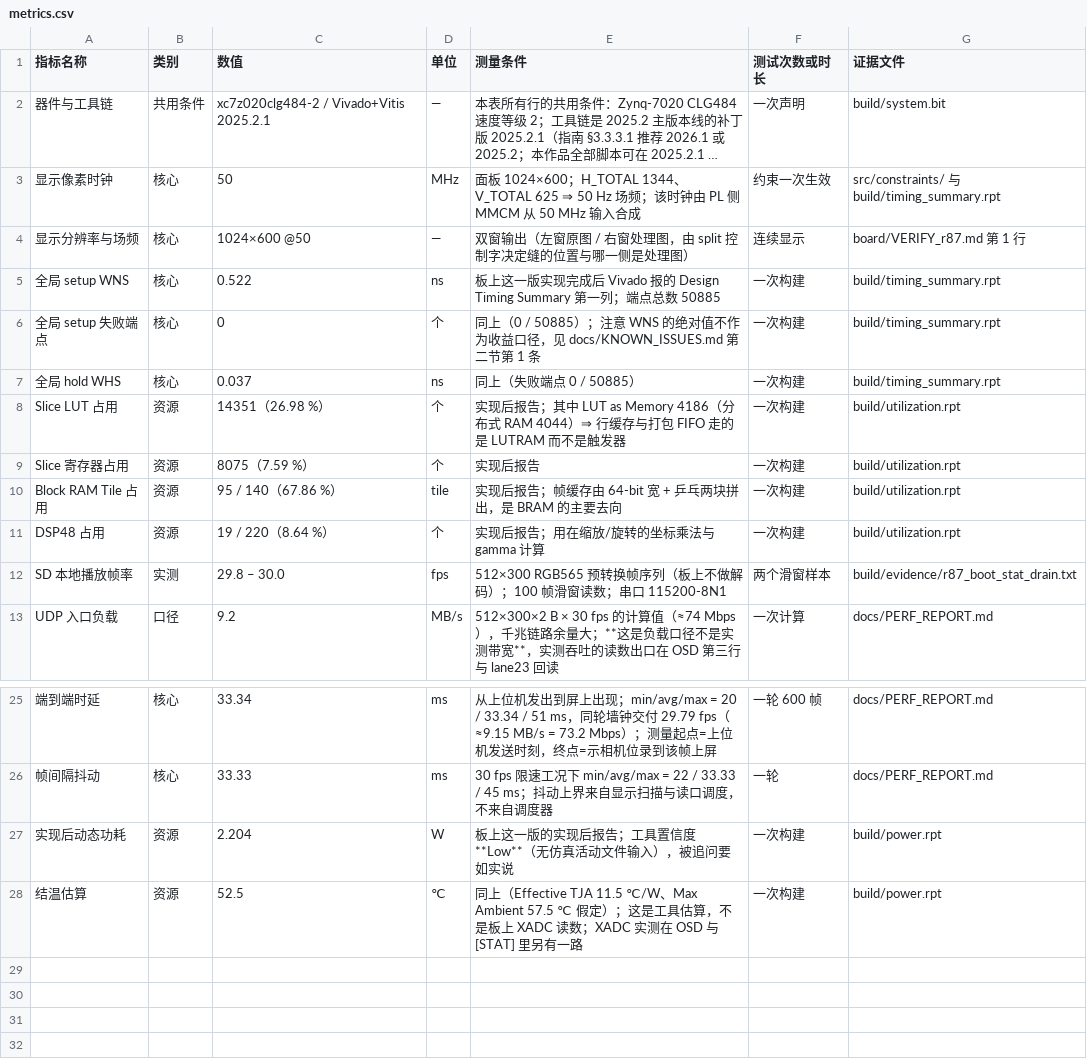
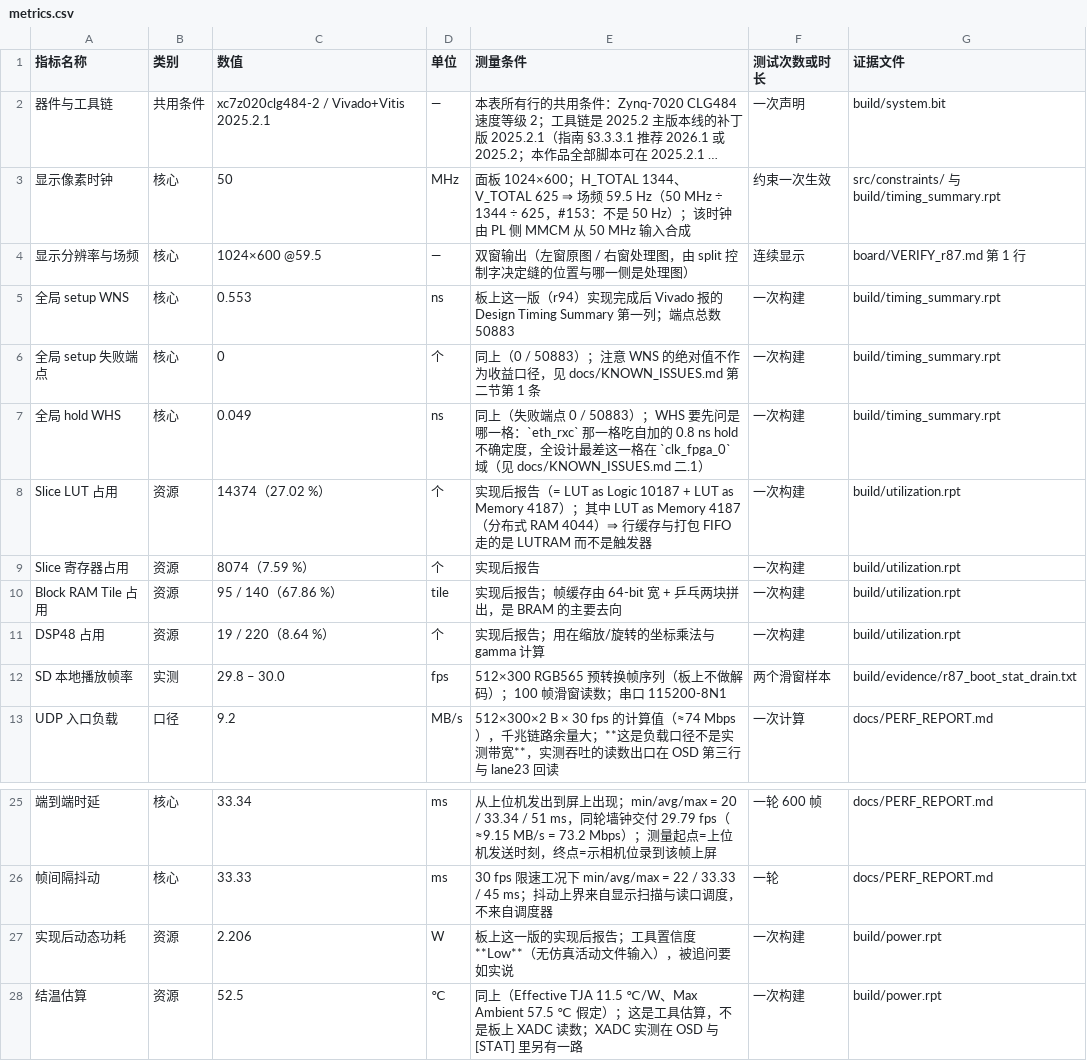
Before and after one commit to Uie-v-uiE/Video_Processing, a CSV file: data/metrics.csv, drawn as a sheet; only a part is shown, gaps mark what is left out; long unchanged cells end in …; the diff names each change by its address in the sheet, - before the commit and + after, or states it on an @@ line.

Commit message:
r94 numbers: the metric table, both READMEs, PERF_REPORT 11.6 and the acceptance row all move to this build
Numbers come from the reports this round produced (WNS +0.553 / WHS +0.049, 0 of 50883 endpoints,
LUT 14374, FF 8074, BRAM 95 tiles, DSP 19, 2.206 W dynamic, 52.5 C estimated) and `metric_recheck`
judges 9 rows with 0 red against the three reports it names. Per rule 35 no delta is written as a
gain or a loss: two intra-clock numbers moved by more than 1 ns while the design worst path moved
0.031 ns, which is what placement noise looks like.

Also fixed a residue the r91 sweep missed: data/metrics.csv still read "H_TOTAL 1344, V_TOTAL 625
=> 50 Hz field rate" - 50 MHz over those totals is 59.5 fields/s, the same mistake #153 was about.

```diff
--- a/data/metrics.csv
+++ b/data/metrics.csv
-E3 (测量条件): …、V_TOTAL 625 ⇒ 50 Hz 场频；该时钟…
+E3 (测量条件): …、V_TOTAL 625 ⇒ 场频 59.5 Hz（50 MHz ÷ 1344 ÷ 625，#153：不是 50 Hz）；该时钟…
-C4 (数值): 1024×600 @50
+C4 (数值): 1024×600 @59.5
-C5 (数值): 0.522
+C5 (数值): 0.553
-E5 (测量条件): …上这一版实现完成后 Vivado 报的 Design Timing Summary 第一列；端点总数 50885
+E5 (测量条件): …上这一版（r94）实现完成后 Vivado 报的 Design Timing Summary 第一列；端点总数 50883
-E6 (测量条件): …上（0 / 50885）；注意…
+E6 (测量条件): …上（0 / 50883）；注意…
-C7 (数值): 0.037
+C7 (数值): 0.049
-E7 (测量条件): …点 0 / 50885）
+E7 (测量条件): …点 0 / 50883）；WHS 要先问是哪一格：`eth_rxc` 那一格吃自加的 0.8 ns hold 不确定度，全设计最差这一格在 `clk_fpga_0` 域（见 docs/KNOWN_ISSUES.md 二.1）
-C8 (数值): 14351（26.98 %）
+C8 (数值): 14374（27.02 %）
-E8 (测量条件): …现后报告；其中 LUT as Memory 4186（分布式…
+E8 (测量条件): …现后报告（= LUT as Logic 10187 + LUT as Memory 4187）；其中 LUT as Memory 4187（分布式…
-C9 (数值): 8075（7.59 %）
+C9 (数值): 8074（7.59 %）
-C27 (数值): 2.204
+C27 (数值): 2.206
```
Also changed, not shown: 5 other files.
